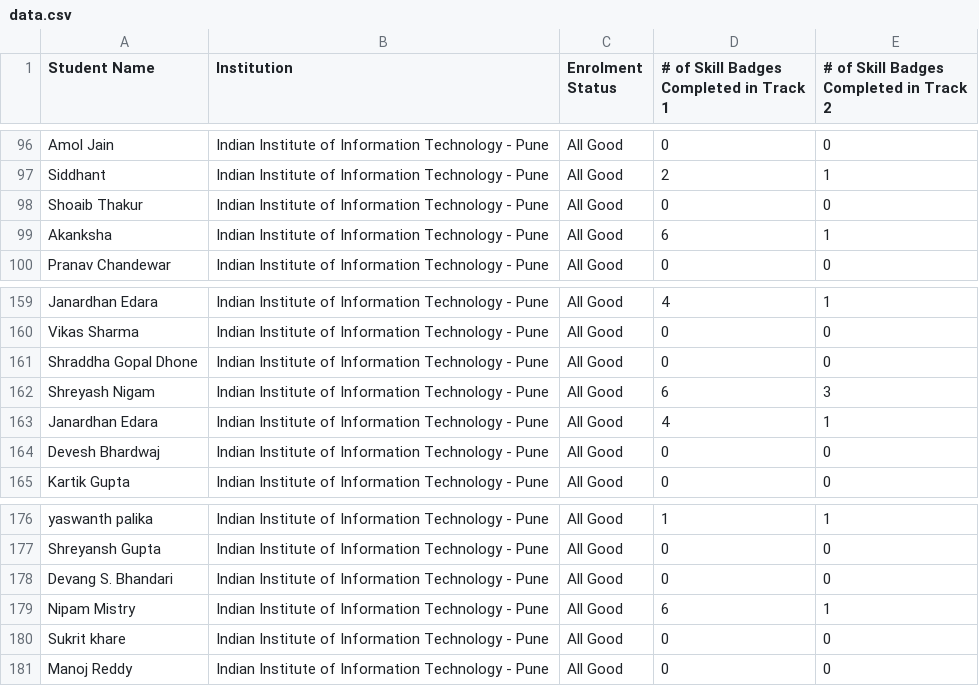
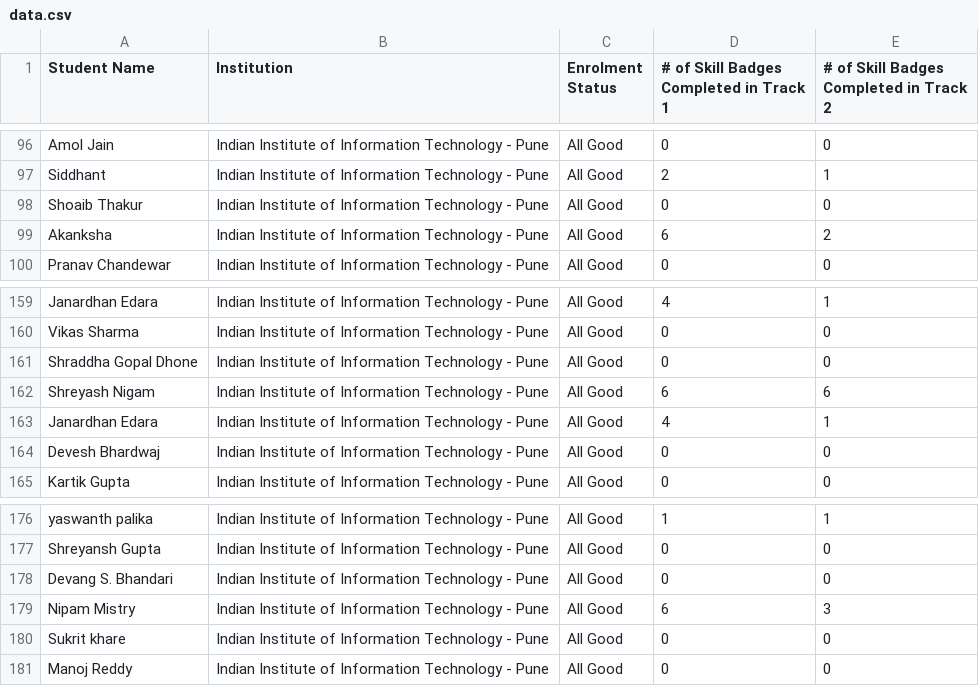
Before and after one commit to IIIT-Pune/30daysofcloud-board, a CSV file: data/data.csv, drawn as a sheet; only a part is shown, gaps mark what is left out; the diff covers the shown part only.

```diff
--- a/data/data.csv
+++ b/data/data.csv
@@ -98,3 +98,3 @@ Siddhant,Indian Institute of Information Technology - Pune,All Good,2,1
 Shoaib Thakur,Indian Institute of Information Technology - Pune,All Good,0,0
-Akanksha,Indian Institute of Information Technology - Pune,All Good,6,1
+Akanksha,Indian Institute of Information Technology - Pune,All Good,6,2
 Pranav Chandewar,Indian Institute of Information Technology - Pune,All Good,0,0
@@ -161,3 +161,3 @@ Vikas Sharma,Indian Institute of Information Technology - Pune,All Good,0,0
 Shraddha Gopal Dhone,Indian Institute of Information Technology - Pune,All Good,0,0
-Shreyash Nigam,Indian Institute of Information Technology - Pune,All Good,6,3
+Shreyash Nigam,Indian Institute of Information Technology - Pune,All Good,6,6
 Janardhan Edara,Indian Institute of Information Technology - Pune,All Good,4,1
@@ -178,3 +178,3 @@ Shreyansh Gupta,Indian Institute of Information Technology - Pune,All Good,0,0
 Devang S. Bhandari,Indian Institute of Information Technology - Pune,All Good,0,0
-Nipam Mistry,Indian Institute of Information Technology - Pune,All Good,6,1
+Nipam Mistry,Indian Institute of Information Technology - Pune,All Good,6,3
 Sukrit khare,Indian Institute of Information Technology - Pune,All Good,0,0
```
Also changed, not shown: 12 edited cells elsewhere in this file.
